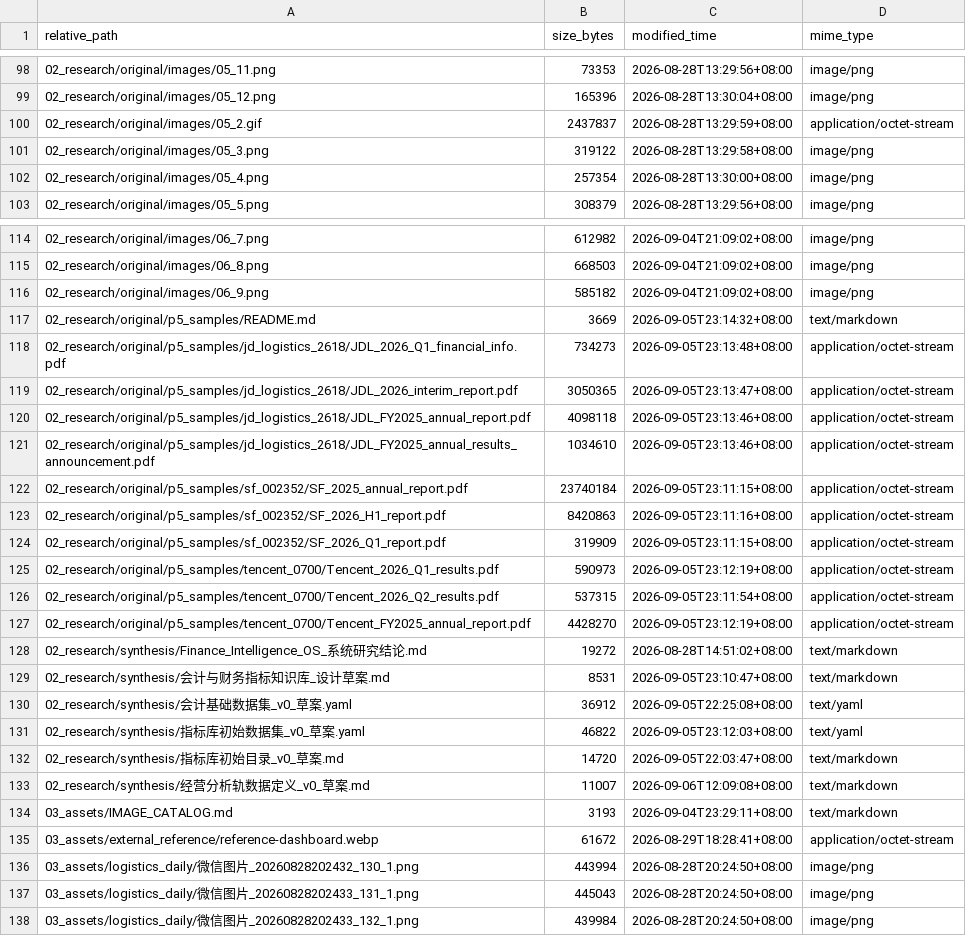
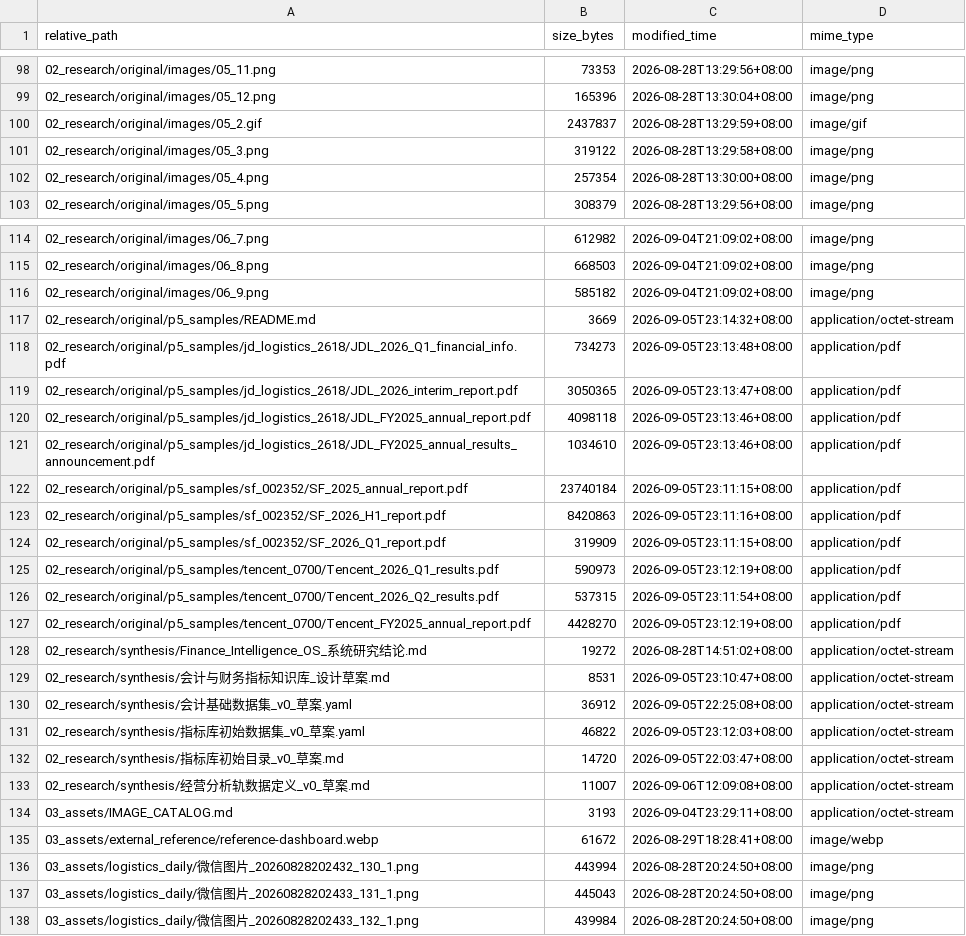
Before and after one commit to davyzhong/FLOW, a TSV file: docs/knowledge-base/99_manifest/inventory.tsv, drawn as a sheet; only a part is shown, gaps mark what is left out; the diff covers the shown part only.

```diff
--- a/docs/knowledge-base/99_manifest/inventory.tsv
+++ b/docs/knowledge-base/99_manifest/inventory.tsv
@@ -99,3 +99,3 @@ relative_path	size_bytes	modified_time	mime_type
 02_research/original/images/05_12.png	165396	2026-08-28T13:30:04+08:00	image/png
-02_research/original/images/05_2.gif	2437837	2026-08-28T13:29:59+08:00	application/octet-stream
+02_research/original/images/05_2.gif	2437837	2026-08-28T13:29:59+08:00	image/gif
 02_research/original/images/05_3.png	319122	2026-08-28T13:29:58+08:00	image/png
@@ -116,21 +116,21 @@ relative_path	size_bytes	modified_time	mime_type
 02_research/original/images/06_9.png	585182	2026-09-04T21:09:02+08:00	image/png
-02_research/original/p5_samples/README.md	3669	2026-09-05T23:14:32+08:00	text/markdown
-02_research/original/p5_samples/jd_logistics_2618/JDL_2026_Q1_financial_info.pdf	734273	2026-09-05T23:13:48+08:00	application/octet-stream
-02_research/original/p5_samples/jd_logistics_2618/JDL_2026_interim_report.pdf	3050365	2026-09-05T23:13:47+08:00	application/octet-stream
-02_research/original/p5_samples/jd_logistics_2618/JDL_FY2025_annual_report.pdf	4098118	2026-09-05T23:13:46+08:00	application/octet-stream
-02_research/original/p5_samples/jd_logistics_2618/JDL_FY2025_annual_results_announcement.pdf	1034610	2026-09-05T23:13:46+08:00	application/octet-stream
-02_research/original/p5_samples/sf_002352/SF_2025_annual_report.pdf	23740184	2026-09-05T23:11:15+08:00	application/octet-stream
-02_research/original/p5_samples/sf_002352/SF_2026_H1_report.pdf	8420863	2026-09-05T23:11:16+08:00	application/octet-stream
-02_research/original/p5_samples/sf_002352/SF_2026_Q1_report.pdf	319909	2026-09-05T23:11:15+08:00	application/octet-stream
-02_research/original/p5_samples/tencent_0700/Tencent_2026_Q1_results.pdf	590973	2026-09-05T23:12:19+08:00	application/octet-stream
-02_research/original/p5_samples/tencent_0700/Tencent_2026_Q2_results.pdf	537315	2026-09-05T23:11:54+08:00	application/octet-stream
-02_research/original/p5_samples/tencent_0700/Tencent_FY2025_annual_report.pdf	4428270	2026-09-05T23:12:19+08:00	application/octet-stream
-02_research/synthesis/Finance_Intelligence_OS_系统研究结论.md	19272	2026-08-28T14:51:02+08:00	text/markdown
-02_research/synthesis/会计与财务指标知识库_设计草案.md	8531	2026-09-05T23:10:47+08:00	text/markdown
-02_research/synthesis/会计基础数据集_v0_草案.yaml	36912	2026-09-05T22:25:08+08:00	text/yaml
-02_research/synthesis/指标库初始数据集_v0_草案.yaml	46822	2026-09-05T23:12:03+08:00	text/yaml
-02_research/synthesis/指标库初始目录_v0_草案.md	14720	2026-09-05T22:03:47+08:00	text/markdown
-02_research/synthesis/经营分析轨数据定义_v0_草案.md	11007	2026-09-06T12:09:08+08:00	text/markdown
-03_assets/IMAGE_CATALOG.md	3193	2026-09-04T23:29:11+08:00	text/markdown
-03_assets/external_reference/reference-dashboard.webp	61672	2026-08-29T18:28:41+08:00	application/octet-stream
+02_research/original/p5_samples/README.md	3669	2026-09-05T23:14:32+08:00	application/octet-stream
+02_research/original/p5_samples/jd_logistics_2618/JDL_2026_Q1_financial_info.pdf	734273	2026-09-05T23:13:48+08:00	application/pdf
+02_research/original/p5_samples/jd_logistics_2618/JDL_2026_interim_report.pdf	3050365	2026-09-05T23:13:47+08:00	application/pdf
+02_research/original/p5_samples/jd_logistics_2618/JDL_FY2025_annual_report.pdf	4098118	2026-09-05T23:13:46+08:00	application/pdf
+02_research/original/p5_samples/jd_logistics_2618/JDL_FY2025_annual_results_announcement.pdf	1034610	2026-09-05T23:13:46+08:00	application/pdf
+02_research/original/p5_samples/sf_002352/SF_2025_annual_report.pdf	23740184	2026-09-05T23:11:15+08:00	application/pdf
+02_research/original/p5_samples/sf_002352/SF_2026_H1_report.pdf	8420863	2026-09-05T23:11:16+08:00	application/pdf
+02_research/original/p5_samples/sf_002352/SF_2026_Q1_report.pdf	319909	2026-09-05T23:11:15+08:00	application/pdf
+02_research/original/p5_samples/tencent_0700/Tencent_2026_Q1_results.pdf	590973	2026-09-05T23:12:19+08:00	application/pdf
+02_research/original/p5_samples/tencent_0700/Tencent_2026_Q2_results.pdf	537315	2026-09-05T23:11:54+08:00	application/pdf
+02_research/original/p5_samples/tencent_0700/Tencent_FY2025_annual_report.pdf	4428270	2026-09-05T23:12:19+08:00	application/pdf
+02_research/synthesis/Finance_Intelligence_OS_系统研究结论.md	19272	2026-08-28T14:51:02+08:00	application/octet-stream
+02_research/synthesis/会计与财务指标知识库_设计草案.md	8531	2026-09-05T23:10:47+08:00	application/octet-stream
+02_research/synthesis/会计基础数据集_v0_草案.yaml	36912	2026-09-05T22:25:08+08:00	application/octet-stream
+02_research/synthesis/指标库初始数据集_v0_草案.yaml	46822	2026-09-05T23:12:03+08:00	application/octet-stream
+02_research/synthesis/指标库初始目录_v0_草案.md	14720	2026-09-05T22:03:47+08:00	application/octet-stream
+02_research/synthesis/经营分析轨数据定义_v0_草案.md	11007	2026-09-06T12:09:08+08:00	application/octet-stream
+03_assets/IMAGE_CATALOG.md	3193	2026-09-04T23:29:11+08:00	application/octet-stream
+03_assets/external_reference/reference-dashboard.webp	61672	2026-08-29T18:28:41+08:00	image/webp
 03_assets/logistics_daily/微信图片_20260828202432_130_1.png	443994	2026-08-28T20:24:50+08:00	image/png
```
Also changed, not shown: 34 edited cells elsewhere in this file, 3 other files.
